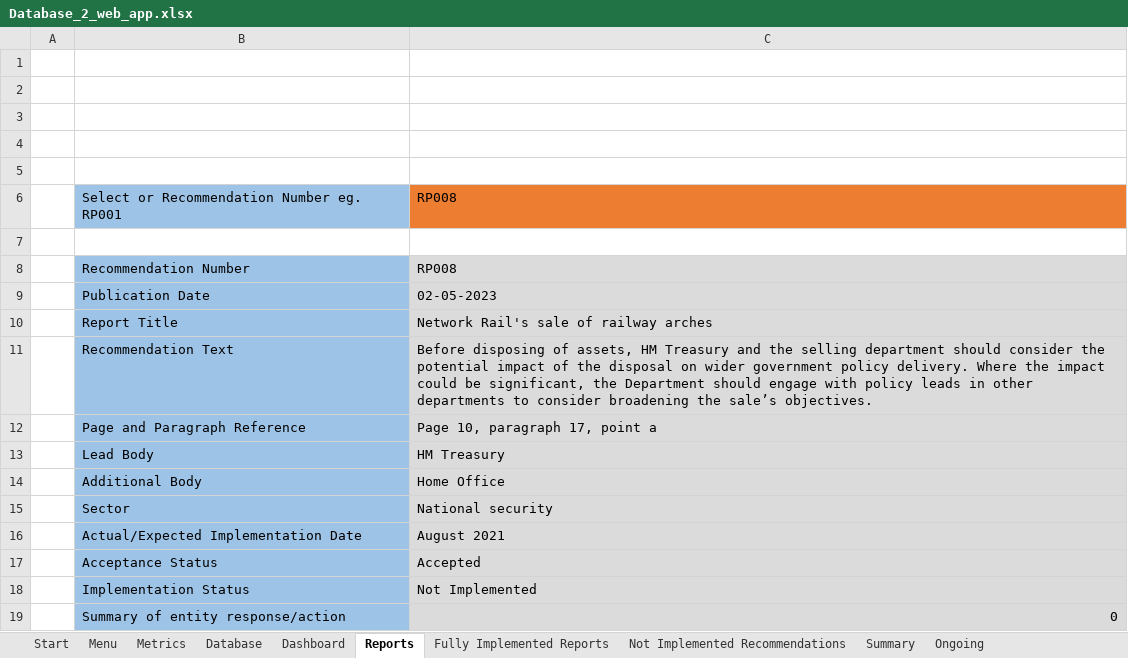
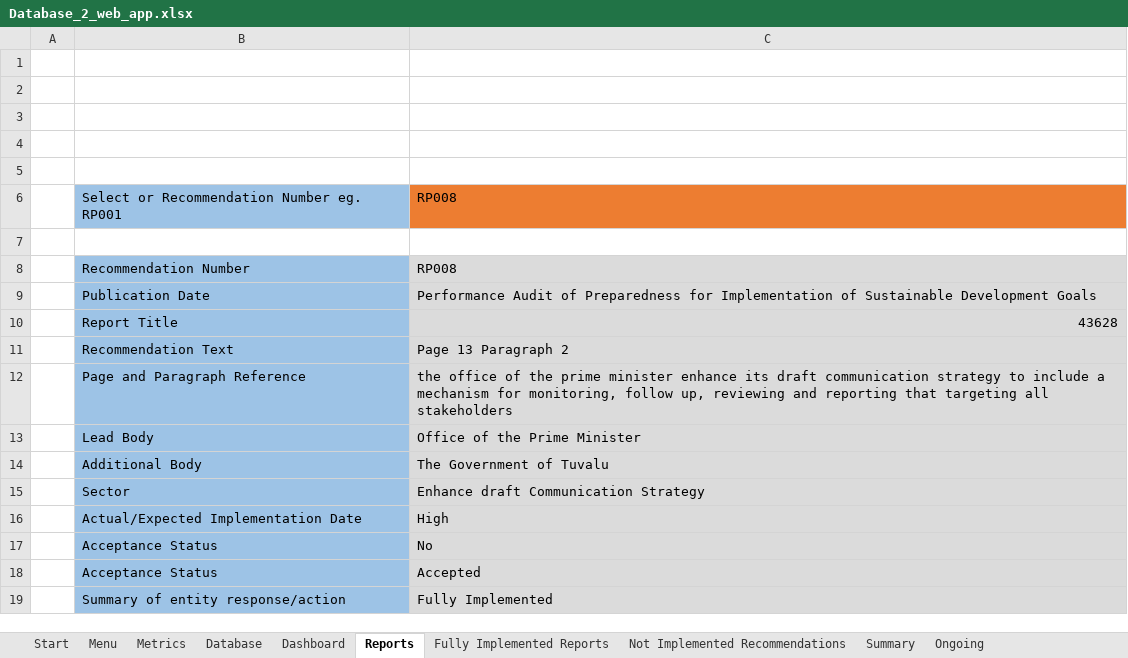
Before and after one commit to cybertesting4hosting/kiribatiweb, an Excel workbook: Database_2_web_app.xlsx, sheet Reports, drawn as a sheet; values as stored, in another font and other column widths than the file's, no borders; charts and pictures not drawn; removed rows and columns are numbered as before the commit, all else as after; the diff names each change by its address in the sheet, - before the commit and + after, or states it on an @@ line.

```diff
--- a/Database_2_web_app.xlsx (sheet Reports)
+++ b/Database_2_web_app.xlsx (sheet Reports)
-C9: 02-05-2023
+C9: Performance Audit of Preparedness for Implementation of Sustainable Development Goals
-C10: Network Rail's sale of railway arches
+C10: 43628
-C11: Before disposing of assets, HM Treasury and the selling department should consider the potential impact of the disposal on wider government policy delivery. Where the impact could be significant, the Department should engage with policy leads in other departments to consider broadening the sale’s objectives.
+C11: Page 13 Paragraph 2
-C12: Page 10, paragraph 17, point a
+C12: the office of the prime minister enhance its draft communication strategy to include a mechanism for monitoring, follow up, reviewing and reporting that targeting all stakeholders
-C13: HM Treasury
+C13: Office of the Prime Minister
-C14: Home Office
+C14: The Government of Tuvalu
-C15: National security
+C15: Enhance draft Communication Strategy
-C16: August 2021
+C16: High
+row 17:  | Acceptance Status | No
-row 18:  | Implementation Status | Not Implemented
-C19: 0
+C19: Fully Implemented
```
Also changed, not shown: sheet Database, sheet Summary, sheet Fully Implemented Reports, sheet Partially Implemented, sheet Not Implemented Recommendations, sheet Metrics, formulas that keep their value, charts or pictures, 1 other file.
